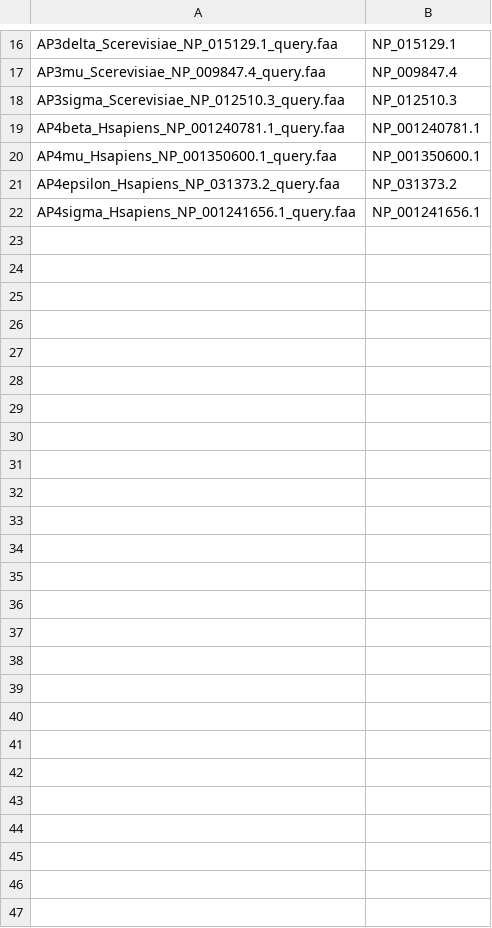
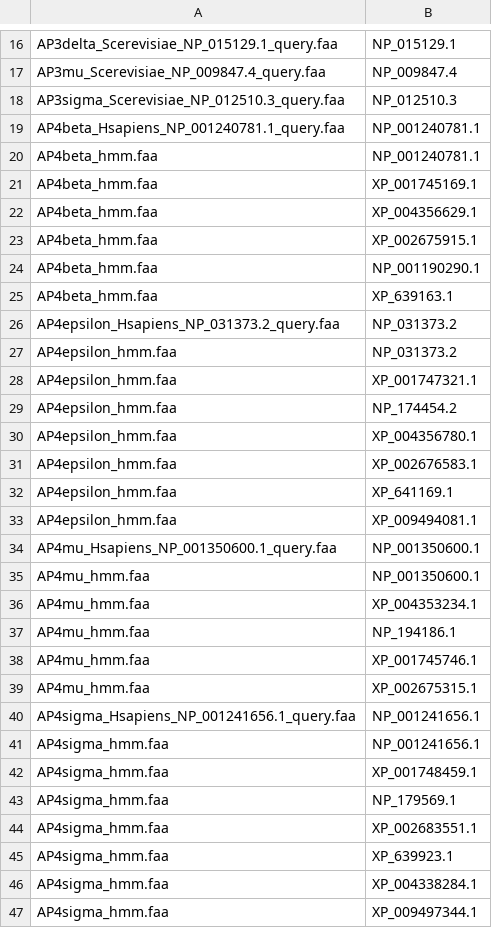
Before and after one commit to laelbarlow/amoebae, a CSV file: config/example_queries_2.csv, drawn as a sheet; only a part is shown, gaps mark what is left out.

Commit message:
Update queries.

```diff
--- a/config/example_queries_2.csv
+++ b/config/example_queries_2.csv
@@ -19,4 +19,29 @@ AP3sigma_Scerevisiae_NP_012510.3_query.faa,NP_012510.3
 AP4beta_Hsapiens_NP_001240781.1_query.faa,NP_001240781.1
+AP4beta_hmm.faa,NP_001240781.1
+AP4beta_hmm.faa,XP_001745169.1
+AP4beta_hmm.faa,XP_004356629.1
+AP4beta_hmm.faa,XP_002675915.1
+AP4beta_hmm.faa,NP_001190290.1
+AP4beta_hmm.faa,XP_639163.1
+AP4epsilon_Hsapiens_NP_031373.2_query.faa,NP_031373.2
+AP4epsilon_hmm.faa,NP_031373.2
+AP4epsilon_hmm.faa,XP_001747321.1
+AP4epsilon_hmm.faa,NP_174454.2
+AP4epsilon_hmm.faa,XP_004356780.1
+AP4epsilon_hmm.faa,XP_002676583.1
+AP4epsilon_hmm.faa,XP_641169.1
+AP4epsilon_hmm.faa,XP_009494081.1
 AP4mu_Hsapiens_NP_001350600.1_query.faa,NP_001350600.1
-AP4epsilon_Hsapiens_NP_031373.2_query.faa,NP_031373.2
+AP4mu_hmm.faa,NP_001350600.1
+AP4mu_hmm.faa,XP_004353234.1
+AP4mu_hmm.faa,NP_194186.1
+AP4mu_hmm.faa,XP_001745746.1
+AP4mu_hmm.faa,XP_002675315.1
 AP4sigma_Hsapiens_NP_001241656.1_query.faa,NP_001241656.1
+AP4sigma_hmm.faa,NP_001241656.1
+AP4sigma_hmm.faa,XP_001748459.1
+AP4sigma_hmm.faa,NP_179569.1
+AP4sigma_hmm.faa,XP_002683551.1
+AP4sigma_hmm.faa,XP_639923.1
+AP4sigma_hmm.faa,XP_004338284.1
+AP4sigma_hmm.faa,XP_009497344.1
```
